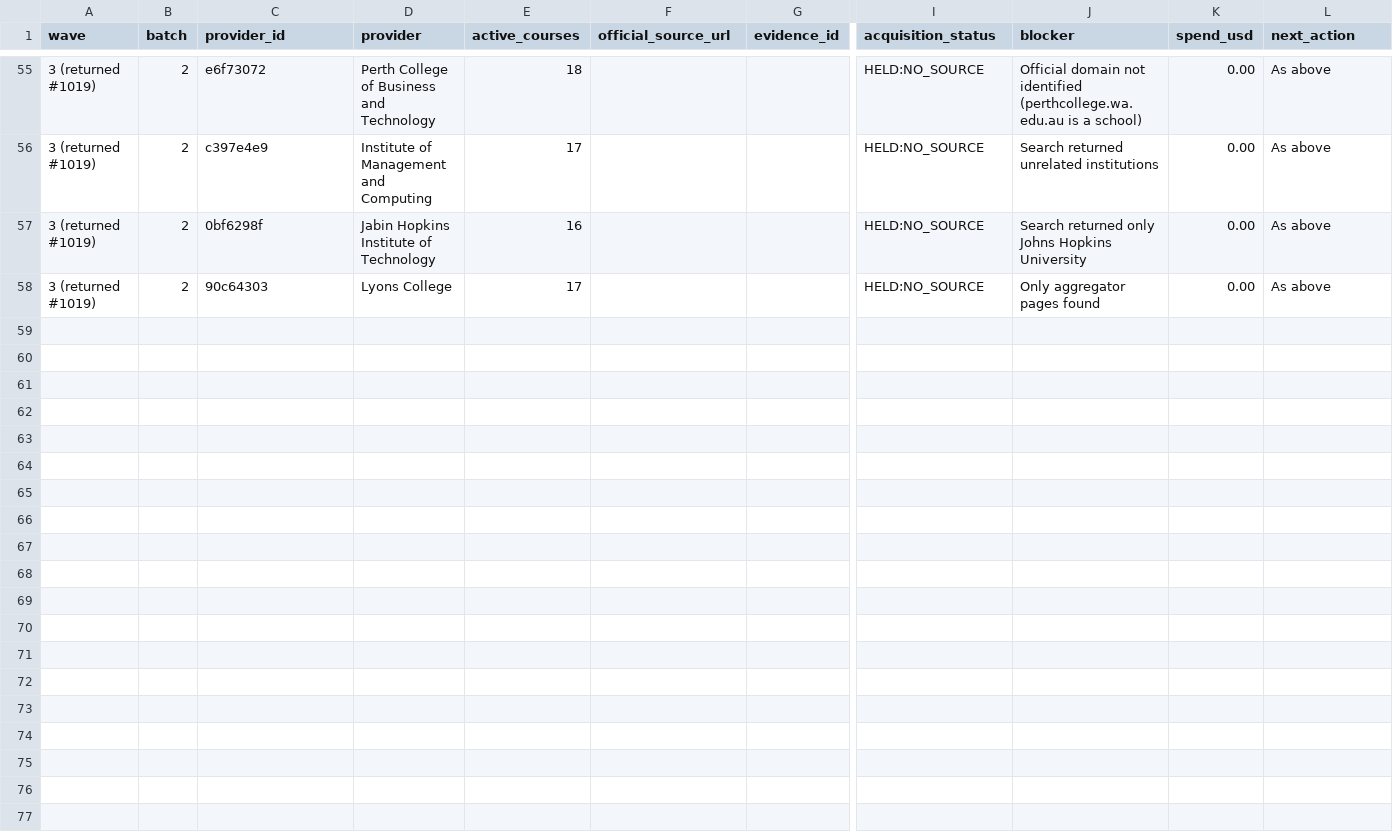
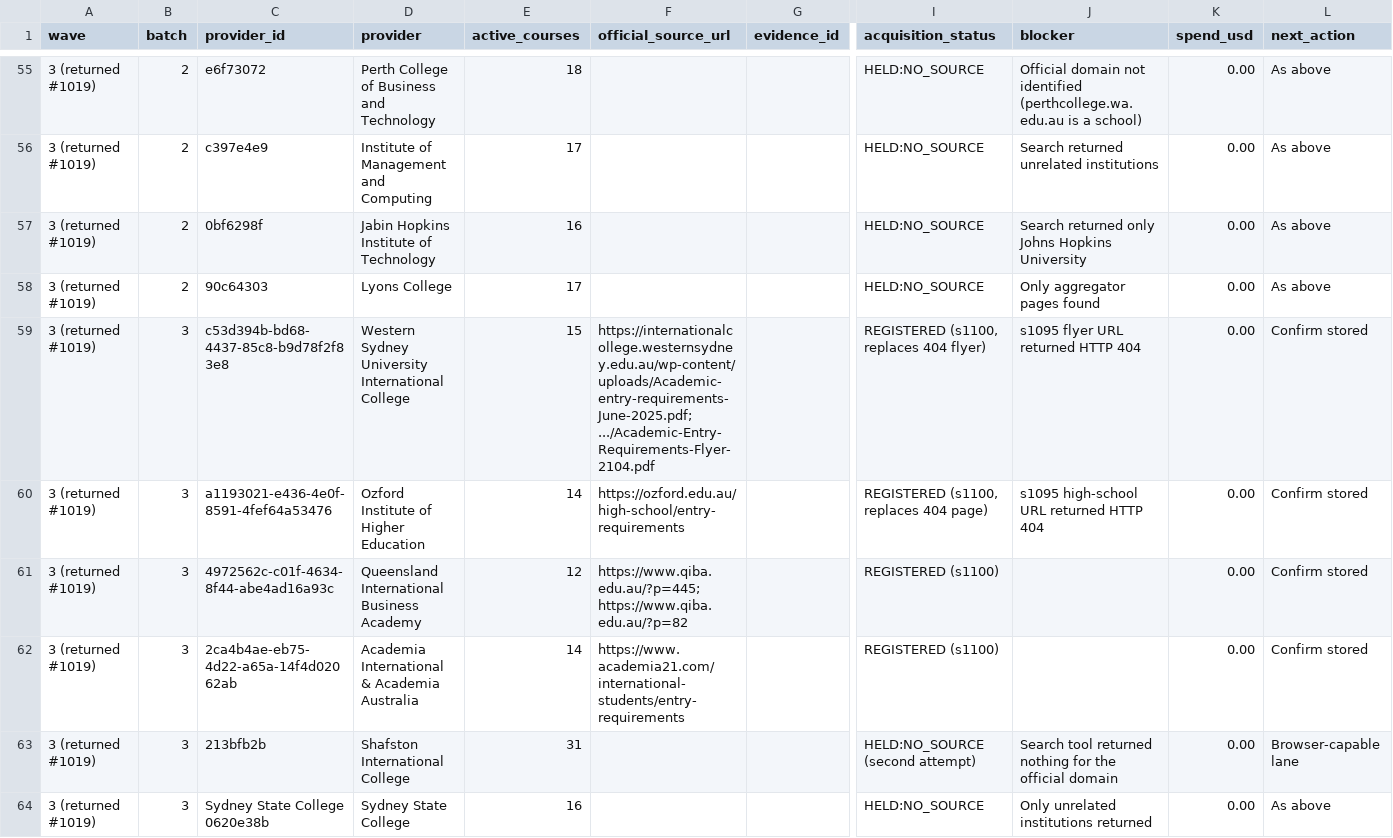
Before and after one commit to msinghbs-ai/coursefinder-admin, a CSV file: docs/platform/2026-11-24-au-aer-wave-register.csv, drawn as a sheet; only a part is shown, gaps mark what is left out; rows hold the shown columns only; the diff covers the shown part only; the diff names each change by its address in the sheet, - before the commit and + after, or states it on an @@ line.

```diff
--- a/docs/platform/2026-11-24-au-aer-wave-register.csv
+++ b/docs/platform/2026-11-24-au-aer-wave-register.csv
+row 59: 3 (returned #1019) | 3 | c53d394b-bd68-4437-85c8-b9d78f2f83e8 | Western Sydney University International College | 15 | https://internationalcollege.westernsydney.edu.au/wp-content/uploads/Academic-entry-requirements-June-2025.pdf; .../Academic-Entry-Requirements-Flyer-2104.pdf |  | REGISTERED (s1100, replaces 404 flyer) | s1095 flyer URL returned HTTP 404 | 0.00 | Confirm stored
+row 60: 3 (returned #1019) | 3 | a1193021-e436-4e0f-8591-4fef64a53476 | Ozford Institute of Higher Education | 14 | https://ozford.edu.au/high-school/entry-requirements |  | REGISTERED (s1100, replaces 404 page) | s1095 high-school URL returned HTTP 404 | 0.00 | Confirm stored
+row 61: 3 (returned #1019) | 3 | 4972562c-c01f-4634-8f44-abe4ad16a93c | Queensland International Business Academy | 12 | https://www.qiba.edu.au/?p=445; https://www.qiba.edu.au/?p=82 |  | REGISTERED (s1100) |  | 0.00 | Confirm stored
+row 62: 3 (returned #1019) | 3 | 2ca4b4ae-eb75-4d22-a65a-14f4d02062ab | Academia International & Academia Australia | 14 | https://www.academia21.com/international-students/entry-requirements |  | REGISTERED (s1100) |  | 0.00 | Confirm stored
+row 63: 3 (returned #1019) | 3 | 213bfb2b | Shafston International College | 31 |  |  | HELD:NO_SOURCE (second attempt) | Search tool returned nothing for the official domain | 0.00 | Browser-capable lane
+row 64: 3 (returned #1019) | 3 | Sydney State College 0620e38b | Sydney State College | 16 |  |  | HELD:NO_SOURCE | Only unrelated institutions returned | 0.00 | As above
```
Also changed, not shown: 5 added rows elsewhere in this file, 1 other file.
